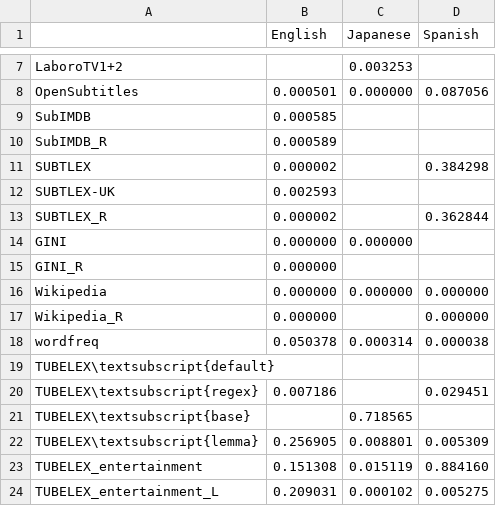
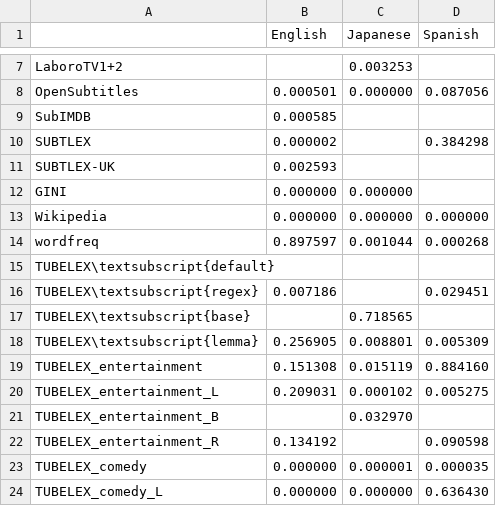
Before and after one commit to naist-nlp/tubelex, a TSV file: experiments/mlsp-corr-aggregate-pvalues.tsv, drawn as a sheet; only a part is shown, gaps mark what is left out; the shorter side is filled out with more unchanged rows.

```diff
--- a/experiments/mlsp-corr-aggregate-pvalues.tsv
+++ b/experiments/mlsp-corr-aggregate-pvalues.tsv
@@ -9,11 +9,7 @@ OpenSubtitles	0.000501	0.000000	0.087056
 SubIMDB	0.000585		
-SubIMDB_R	0.000589		
 SUBTLEX	0.000002		0.384298
 SUBTLEX-UK	0.002593		
-SUBTLEX_R	0.000002		0.362844
 GINI	0.000000	0.000000	
-GINI_R	0.000000		
 Wikipedia	0.000000	0.000000	0.000000
-Wikipedia_R	0.000000		0.000000
-wordfreq	0.050378	0.000314	0.000038
+wordfreq	0.897597	0.001044	0.000268
 TUBELEX\textsubscript{default}			
```
Also changed, not shown: experiments/fam-alt-corr-aggregate-corr_tubelex.tsv, experiments/fam-alt-corr-aggregate-corr_without_missing.tsv, 51 other files.
